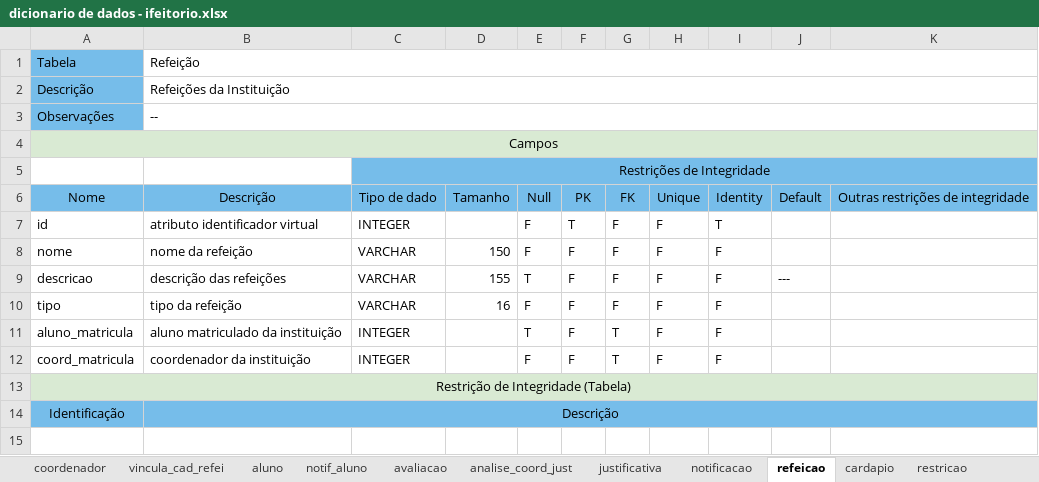
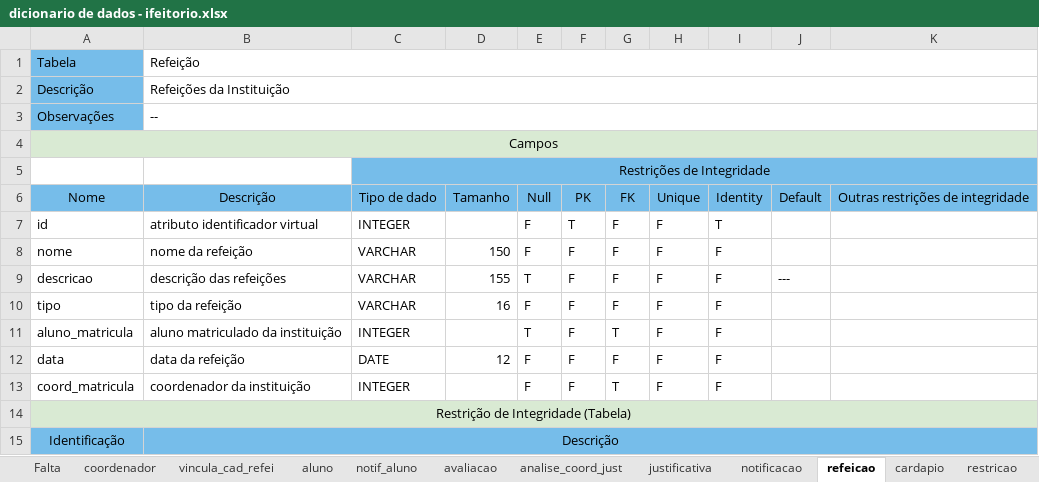
Before and after one commit to vtamorim/IFeitorio, an Excel workbook: docs/especificacao-banco-de-dados/dicionario de dados - ifeitorio.xlsx, sheet refeicao, drawn as a sheet; values as stored, in another font and other column widths than the file's, no borders; the diff names each change by its address in the sheet, - before the commit and + after, or states it on an @@ line.

```diff
--- a/docs/especificacao-banco-de-dados/dicionario de dados - ifeitorio.xlsx (sheet refeicao)
+++ b/docs/especificacao-banco-de-dados/dicionario de dados - ifeitorio.xlsx (sheet refeicao)
+sheet tab: Falta
+row 12: data | data da refeição | DATE | 12 | F | F | F | F | F
```
Also changed, not shown: sheet restricao, sheet coordenador, sheet aluno, sheet cardapio, 5 other files.
